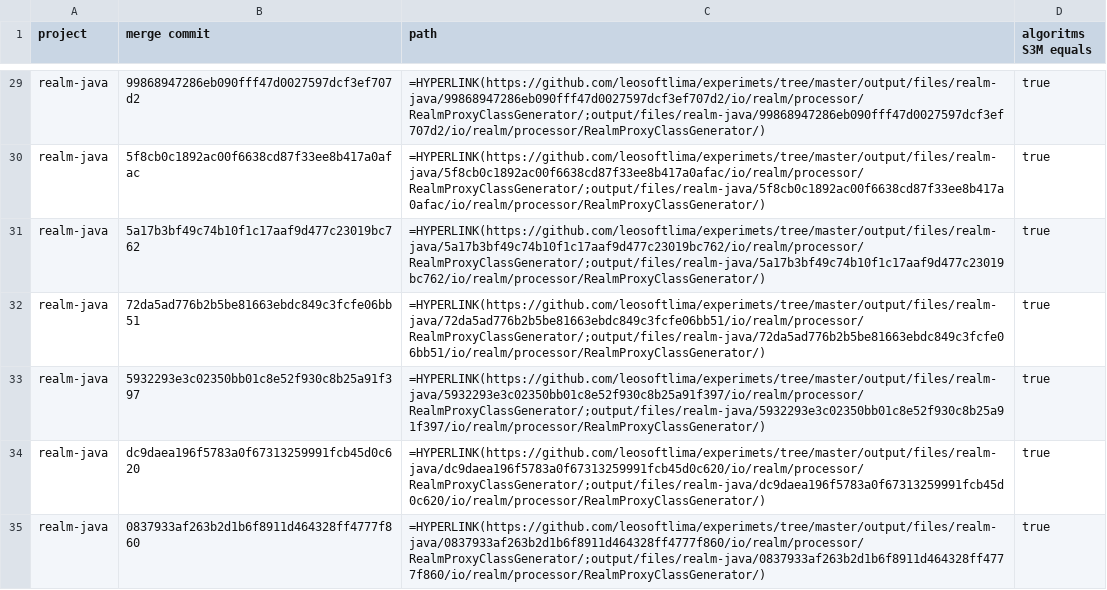
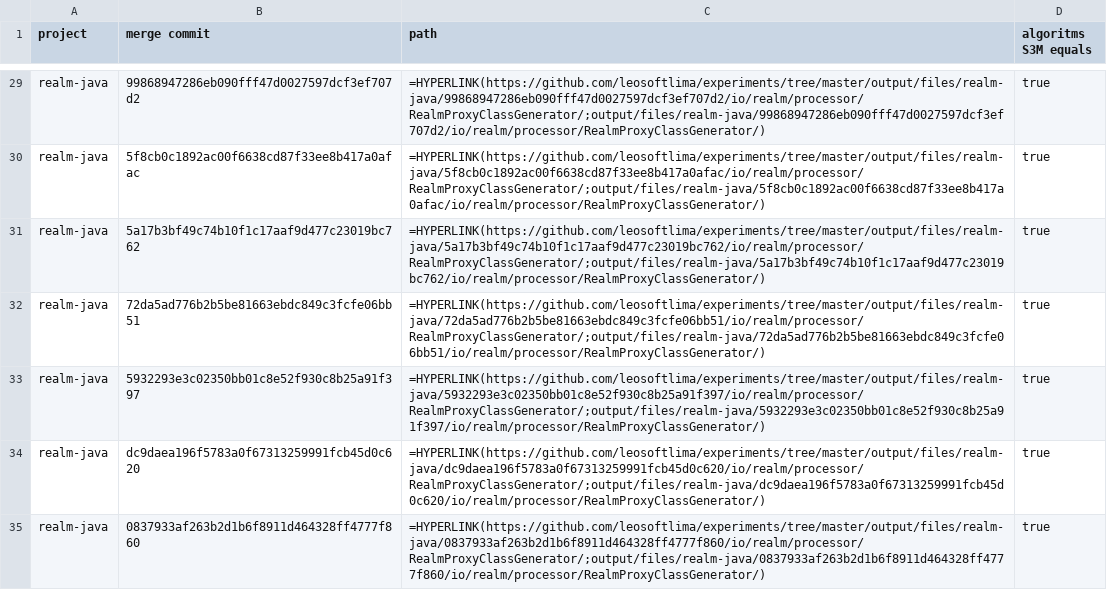
Before and after one commit to leosoftlima/experiments, a CSV file: output/statistics/semistructure_results.csv, drawn as a sheet; only a part is shown, gaps mark what is left out; the diff covers the shown part only; the diff names each change by its address in the sheet, - before the commit and + after, or states it on an @@ line.

Commit message:
ajustando file path

```diff
--- a/output/statistics/semistructure_results.csv
+++ b/output/statistics/semistructure_results.csv
-C29 (path): =HYPERLINK(https://github.com/leosoftlima/experimets/tree/master/output/files/realm-java/99868947286eb090fff47d0027597dcf3ef707d2/io/realm/processor/RealmProxyClassGenerator/;output/files/realm-java/99868947286eb090fff47d0027597dcf3ef707d2/io/realm/processor/RealmProxyClassGenerator/)
+C29 (path): =HYPERLINK(https://github.com/leosoftlima/experiments/tree/master/output/files/realm-java/99868947286eb090fff47d0027597dcf3ef707d2/io/realm/processor/RealmProxyClassGenerator/;output/files/realm-java/99868947286eb090fff47d0027597dcf3ef707d2/io/realm/processor/RealmProxyClassGenerator/)
-C30 (path): =HYPERLINK(https://github.com/leosoftlima/experimets/tree/master/output/files/realm-java/5f8cb0c1892ac00f6638cd87f33ee8b417a0afac/io/realm/processor/RealmProxyClassGenerator/;output/files/realm-java/5f8cb0c1892ac00f6638cd87f33ee8b417a0afac/io/realm/processor/RealmProxyClassGenerator/)
+C30 (path): =HYPERLINK(https://github.com/leosoftlima/experiments/tree/master/output/files/realm-java/5f8cb0c1892ac00f6638cd87f33ee8b417a0afac/io/realm/processor/RealmProxyClassGenerator/;output/files/realm-java/5f8cb0c1892ac00f6638cd87f33ee8b417a0afac/io/realm/processor/RealmProxyClassGenerator/)
-C31 (path): =HYPERLINK(https://github.com/leosoftlima/experimets/tree/master/output/files/realm-java/5a17b3bf49c74b10f1c17aaf9d477c23019bc762/io/realm/processor/RealmProxyClassGenerator/;output/files/realm-java/5a17b3bf49c74b10f1c17aaf9d477c23019bc762/io/realm/processor/RealmProxyClassGenerator/)
+C31 (path): =HYPERLINK(https://github.com/leosoftlima/experiments/tree/master/output/files/realm-java/5a17b3bf49c74b10f1c17aaf9d477c23019bc762/io/realm/processor/RealmProxyClassGenerator/;output/files/realm-java/5a17b3bf49c74b10f1c17aaf9d477c23019bc762/io/realm/processor/RealmProxyClassGenerator/)
-C32 (path): =HYPERLINK(https://github.com/leosoftlima/experimets/tree/master/output/files/realm-java/72da5ad776b2b5be81663ebdc849c3fcfe06bb51/io/realm/processor/RealmProxyClassGenerator/;output/files/realm-java/72da5ad776b2b5be81663ebdc849c3fcfe06bb51/io/realm/processor/RealmProxyClassGenerator/)
+C32 (path): =HYPERLINK(https://github.com/leosoftlima/experiments/tree/master/output/files/realm-java/72da5ad776b2b5be81663ebdc849c3fcfe06bb51/io/realm/processor/RealmProxyClassGenerator/;output/files/realm-java/72da5ad776b2b5be81663ebdc849c3fcfe06bb51/io/realm/processor/RealmProxyClassGenerator/)
-C33 (path): =HYPERLINK(https://github.com/leosoftlima/experimets/tree/master/output/files/realm-java/5932293e3c02350bb01c8e52f930c8b25a91f397/io/realm/processor/RealmProxyClassGenerator/;output/files/realm-java/5932293e3c02350bb01c8e52f930c8b25a91f397/io/realm/processor/RealmProxyClassGenerator/)
+C33 (path): =HYPERLINK(https://github.com/leosoftlima/experiments/tree/master/output/files/realm-java/5932293e3c02350bb01c8e52f930c8b25a91f397/io/realm/processor/RealmProxyClassGenerator/;output/files/realm-java/5932293e3c02350bb01c8e52f930c8b25a91f397/io/realm/processor/RealmProxyClassGenerator/)
-C34 (path): =HYPERLINK(https://github.com/leosoftlima/experimets/tree/master/output/files/realm-java/dc9daea196f5783a0f67313259991fcb45d0c620/io/realm/processor/RealmProxyClassGenerator/;output/files/realm-java/dc9daea196f5783a0f67313259991fcb45d0c620/io/realm/processor/RealmProxyClassGenerator/)
+C34 (path): =HYPERLINK(https://github.com/leosoftlima/experiments/tree/master/output/files/realm-java/dc9daea196f5783a0f67313259991fcb45d0c620/io/realm/processor/RealmProxyClassGenerator/;output/files/realm-java/dc9daea196f5783a0f67313259991fcb45d0c620/io/realm/processor/RealmProxyClassGenerator/)
-C35 (path): =HYPERLINK(https://github.com/leosoftlima/experimets/tree/master/output/files/realm-java/0837933af263b2d1b6f8911d464328ff4777f860/io/realm/processor/RealmProxyClassGenerator/;output/files/realm-java/0837933af263b2d1b6f8911d464328ff4777f860/io/realm/processor/RealmProxyClassGenerator/)
+C35 (path): =HYPERLINK(https://github.com/leosoftlima/experiments/tree/master/output/files/realm-java/0837933af263b2d1b6f8911d464328ff4777f860/io/realm/processor/RealmProxyClassGenerator/;output/files/realm-java/0837933af263b2d1b6f8911d464328ff4777f860/io/realm/processor/RealmProxyClassGenerator/)
```
Also changed, not shown: 54 edited cells elsewhere in this file.
